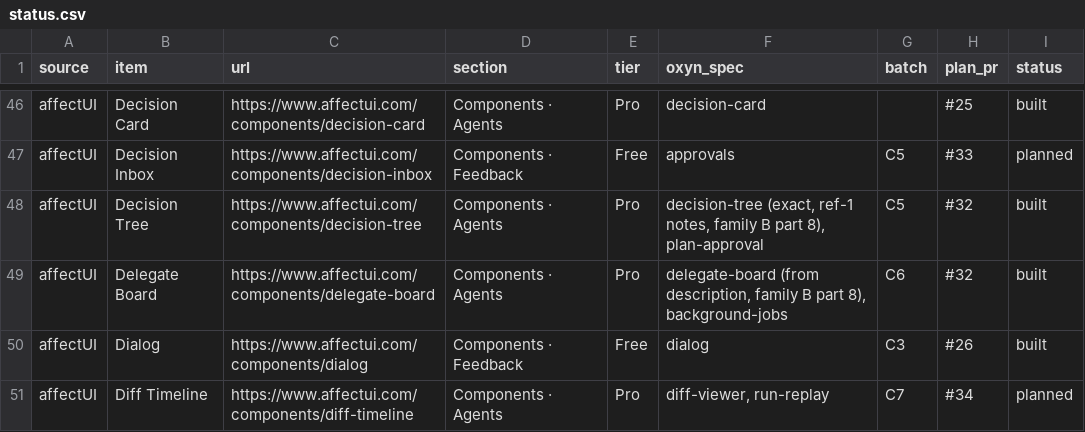
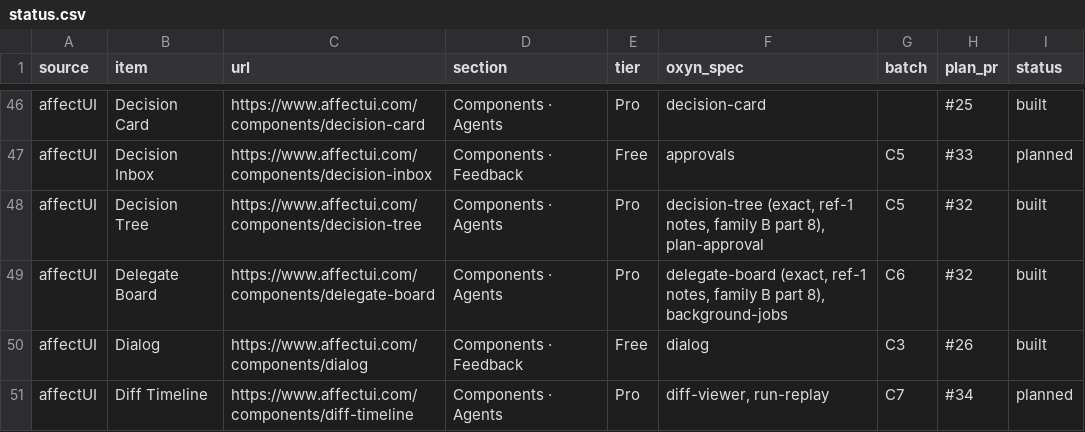
Before and after one commit to ismailqureshi72/Oxyn, a CSV file: docs/parity/status.csv, drawn as a sheet; only a part is shown, gaps mark what is left out.

Commit message:
feat(fidelity): Delegate Board exact pass against the ref-1 notes (family B, part 8)
- Rebuilt to the captured layout: one card up to 720 px with a 170 px grey Unassigned pile
  (count badge, 44 px task cards with tool mark and estimate) beside agent rows (22 px round
  avatar, name, "model · $/min", Busy until / Free pill) and their queues of 22 px chips (the
  running one blue-tinted, +N past three with a tooltip); "$x in queues" over the agents.
- Auto switch (role=switch): hands the pile out one task a second to whoever frees up first;
  per-agent queued counts; switching off keeps the hand-outs.
- Manual: HTML drag and drop with a lifted / tilted card and the target agent lit with its new
  busy-until preview; Enter picks up, arrows choose, Enter or a digit hands over, Escape puts
  back; a waiting chip can be put back in the pile. `suggestion` prop lights an agent.
- Core rewritten: DbAgent (rate, current job), DbTask (estimate, tool), db_load_min,
  db_clock, db_cost, db_free_first, db_auto_plan; tests. Captured light / dark tokens; GPUI,
  demo (manual, suggest, queued, auto, done, narrow, classic) and spec v0.2.

Co-authored-by: Ismail Qureshi <254414836+ismailqureshi72@users.noreply.github.com>

```diff
--- a/docs/parity/status.csv
+++ b/docs/parity/status.csv
@@ -48,3 +48,3 @@ affectUI,Decision Inbox,https://www.affectui.com/components/decision-inbox,Compo
 affectUI,Decision Tree,https://www.affectui.com/components/decision-tree,Components · Agents,Pro,"decision-tree (exact, ref-1 notes, family B part 8), plan-approval",C5,#32,built
-affectUI,Delegate Board,https://www.affectui.com/components/delegate-board,Components · Agents,Pro,"delegate-board (from description, family B part 8), background-jobs",C6,#32,built
+affectUI,Delegate Board,https://www.affectui.com/components/delegate-board,Components · Agents,Pro,"delegate-board (exact, ref-1 notes, family B part 8), background-jobs",C6,#32,built
 affectUI,Dialog,https://www.affectui.com/components/dialog,Components · Feedback,Free,dialog,C3,#26,built
```
Also changed, not shown: 7 other files.
